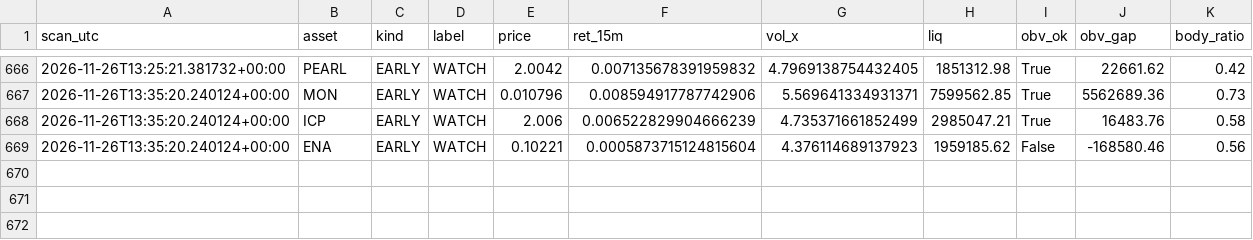
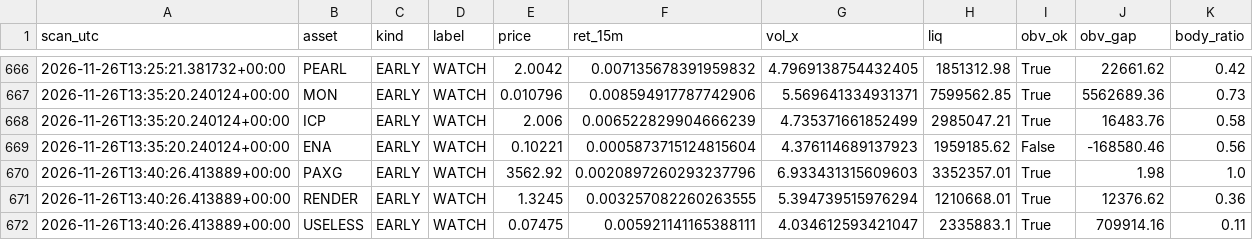
Before and after one commit to allenhuguley-glitch/cscan, a CSV file: early_checks_log.csv, drawn as a sheet; only a part is shown, gaps mark what is left out; the diff names each change by its address in the sheet, - before the commit and + after, or states it on an @@ line.

```diff
--- a/early_checks_log.csv
+++ b/early_checks_log.csv
+row 670: 2026-11-26T13:40:26.413889+00:00 | PAXG | EARLY | WATCH | 3562.92 | 0.0020897260293237796 | 6.933431315609603 | 3352357.01 | True | 1.98 | 1.0
+row 671: 2026-11-26T13:40:26.413889+00:00 | RENDER | EARLY | WATCH | 1.3245 | 0.003257082260263555 | 5.394739515976294 | 1210668.01 | True | 12376.62 | 0.36
+row 672: 2026-11-26T13:40:26.413889+00:00 | USELESS | EARLY | WATCH | 0.07475 | 0.005921141165388111 | 4.034612593421047 | 2335883.1 | True | 709914.16 | 0.11
```
Also changed, not shown: 6 other files.
